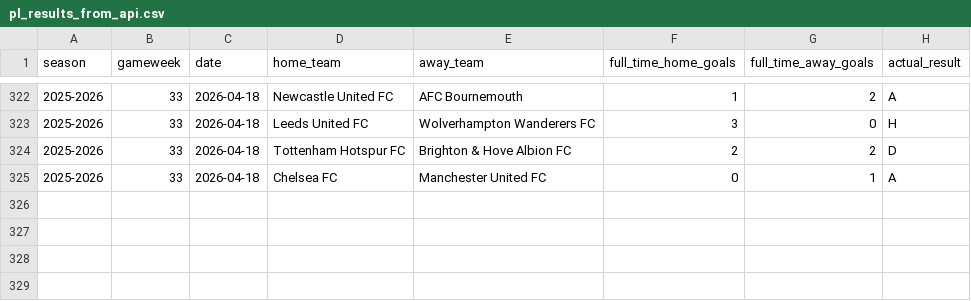
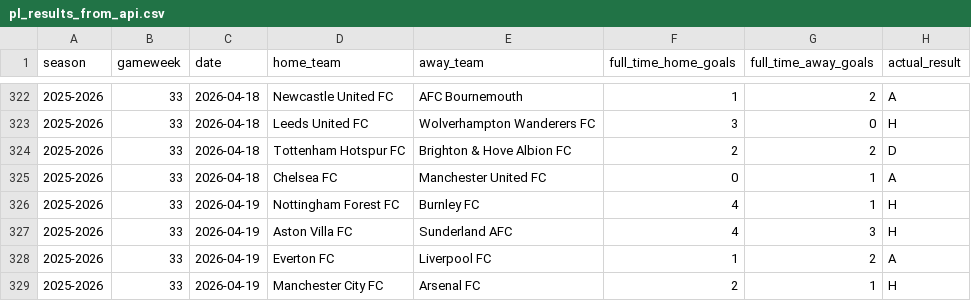
Before and after one commit to SugarAung/premier-league-predictor, a CSV file: data/live/pl_results_from_api.csv, drawn as a sheet; only a part is shown, gaps mark what is left out.

```diff
--- a/data/live/pl_results_from_api.csv
+++ b/data/live/pl_results_from_api.csv
@@ -325 +325,5 @@ season,gameweek,date,home_team,away_team,full_time_home_goals,full_time_away_goa
 2025-2026,33,2026-04-18,Chelsea FC,Manchester United FC,0,1,A
+2025-2026,33,2026-04-19,Nottingham Forest FC,Burnley FC,4,1,H
+2025-2026,33,2026-04-19,Aston Villa FC,Sunderland AFC,4,3,H
+2025-2026,33,2026-04-19,Everton FC,Liverpool FC,1,2,A
+2025-2026,33,2026-04-19,Manchester City FC,Arsenal FC,2,1,H
```
Also changed, not shown: data/live/pl_fixtures_from_api.csv.
